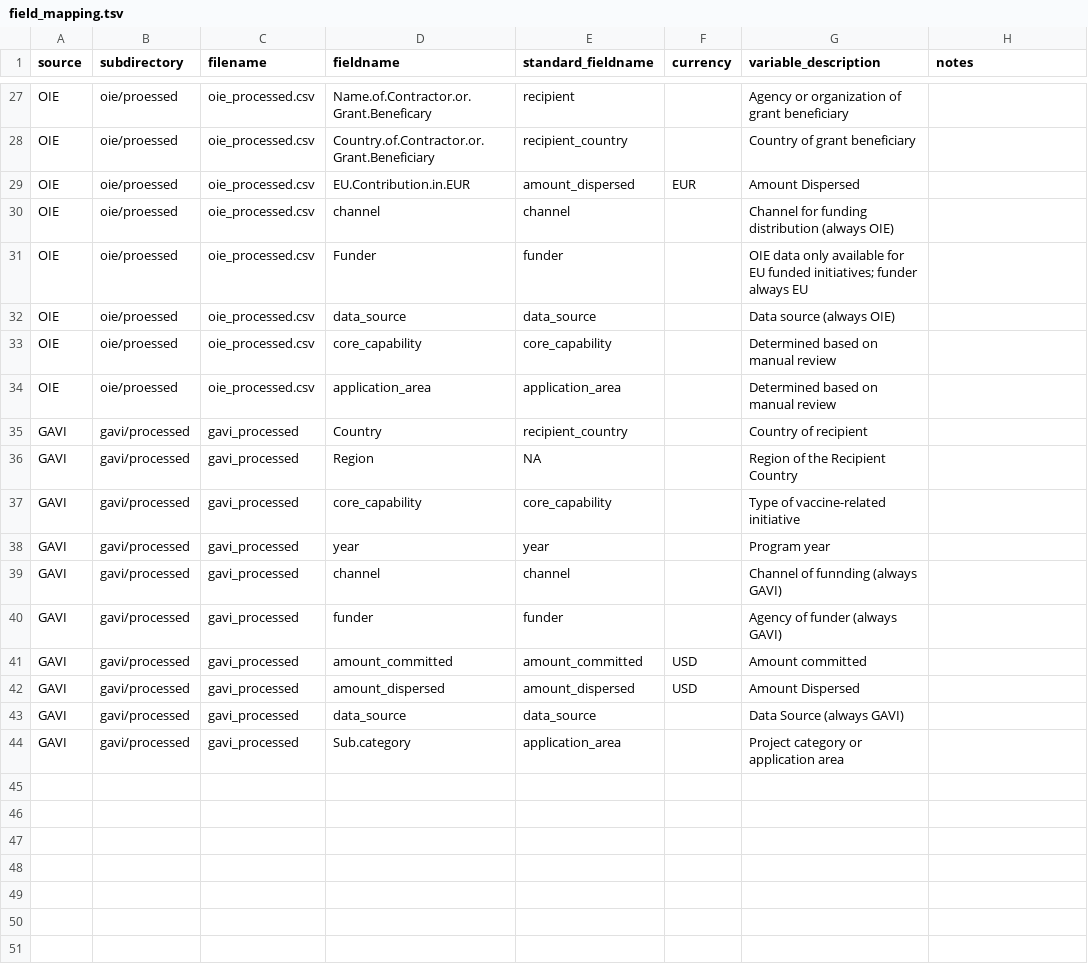
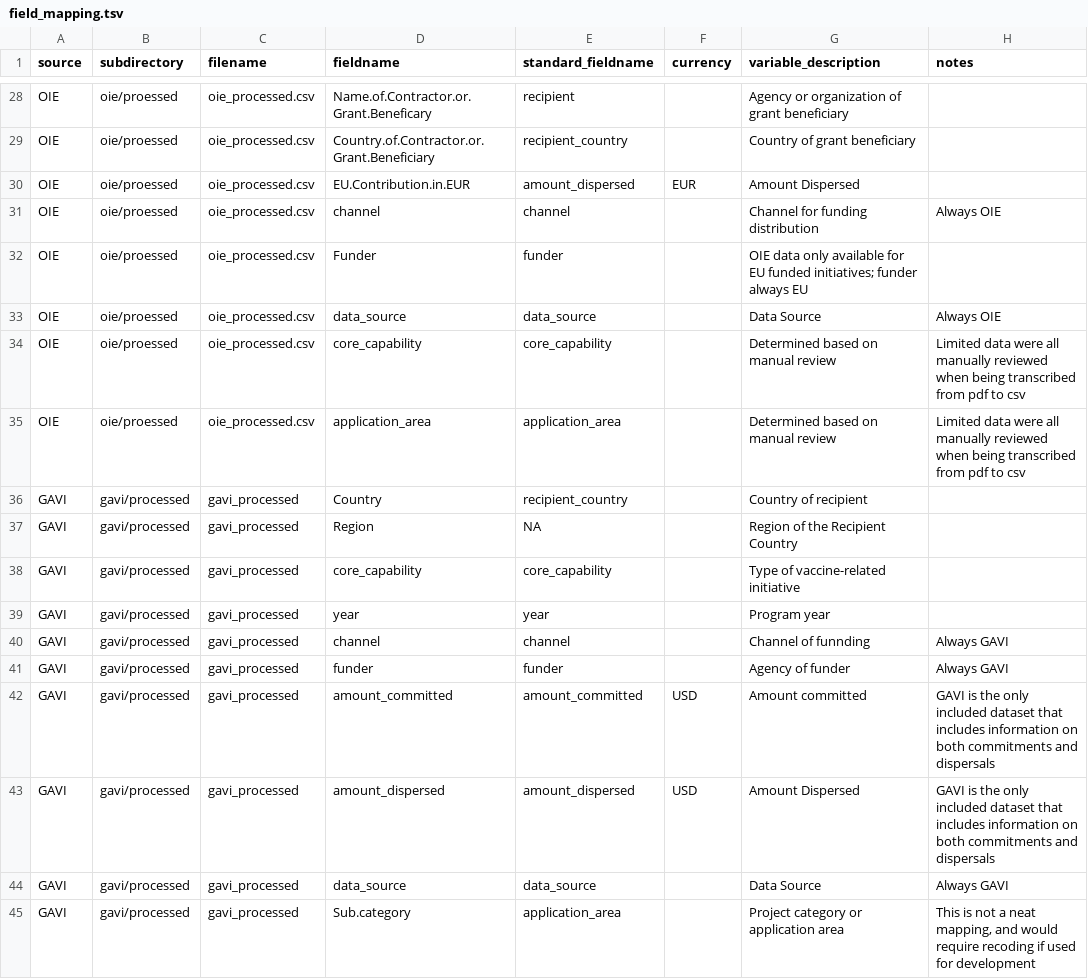
Before and after one commit to talus-analytics-bus/ghsa-network-analysis, a TSV file: research/data/field_mapping.tsv, drawn as a sheet; only a part is shown, gaps mark what is left out; the diff covers the shown part only.

```diff
--- a/research/data/field_mapping.tsv
+++ b/research/data/field_mapping.tsv
@@ -29,7 +30,7 @@ OIE	oie/proessed	oie_processed.csv	Country.of.Contractor.or.Grant.Beneficiary	re
 OIE	oie/proessed	oie_processed.csv	EU.Contribution.in.EUR	amount_dispersed	EUR	Amount Dispersed	
-OIE	oie/proessed	oie_processed.csv	channel	channel		Channel for funding distribution (always OIE)	
+OIE	oie/proessed	oie_processed.csv	channel	channel		Channel for funding distribution	Always OIE
 OIE	oie/proessed	oie_processed.csv	Funder	funder		OIE data only available for EU funded initiatives; funder always EU	
-OIE	oie/proessed	oie_processed.csv	data_source	data_source		Data source (always OIE)	
-OIE	oie/proessed	oie_processed.csv	core_capability	core_capability		Determined based on manual review	
-OIE	oie/proessed	oie_processed.csv	application_area	application_area		Determined based on manual review	
+OIE	oie/proessed	oie_processed.csv	data_source	data_source		Data Source	Always OIE
+OIE	oie/proessed	oie_processed.csv	core_capability	core_capability		Determined based on manual review	Limited data were all manually reviewed when being transcribed from pdf to csv
+OIE	oie/proessed	oie_processed.csv	application_area	application_area		Determined based on manual review	Limited data were all manually reviewed when being transcribed from pdf to csv
 GAVI	gavi/processed	gavi_processed	Country	recipient_country		Country of recipient	
@@ -38,7 +39,7 @@ GAVI	gavi/processed	gavi_processed	core_capability	core_capability		Type of vacc
 GAVI	gavi/processed	gavi_processed	year	year		Program year	
-GAVI	gavi/processed	gavi_processed	channel	channel		Channel of funnding (always GAVI)	
-GAVI	gavi/processed	gavi_processed	funder	funder		Agency of funder (always GAVI)	
-GAVI	gavi/processed	gavi_processed	amount_committed	amount_committed	USD	Amount committed	
-GAVI	gavi/processed	gavi_processed	amount_dispersed	amount_dispersed	USD	Amount Dispersed	
-GAVI	gavi/processed	gavi_processed	data_source	data_source		Data Source (always GAVI)	
-GAVI	gavi/processed	gavi_processed	Sub.category	application_area		Project category or application area	
+GAVI	gavi/processed	gavi_processed	channel	channel		Channel of funnding 	Always GAVI
+GAVI	gavi/processed	gavi_processed	funder	funder		Agency of funder	Always GAVI
+GAVI	gavi/processed	gavi_processed	amount_committed	amount_committed	USD	Amount committed	GAVI is the only included dataset that includes information on both commitments and dispersals
+GAVI	gavi/processed	gavi_processed	amount_dispersed	amount_dispersed	USD	Amount Dispersed	GAVI is the only included dataset that includes information on both commitments and dispersals
+GAVI	gavi/processed	gavi_processed	data_source	data_source		Data Source	Always GAVI
+GAVI	gavi/processed	gavi_processed	Sub.category	application_area		Project category or application area	"This is not a neat mapping, and would require recoding if used for development"
```
Also changed, not shown: 1 added row and 20 edited cells elsewhere in this file.
